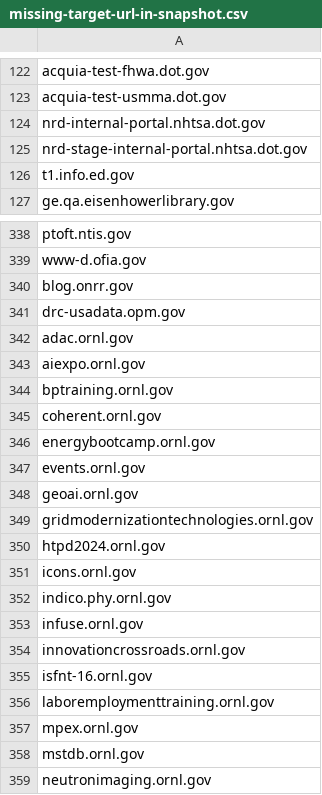
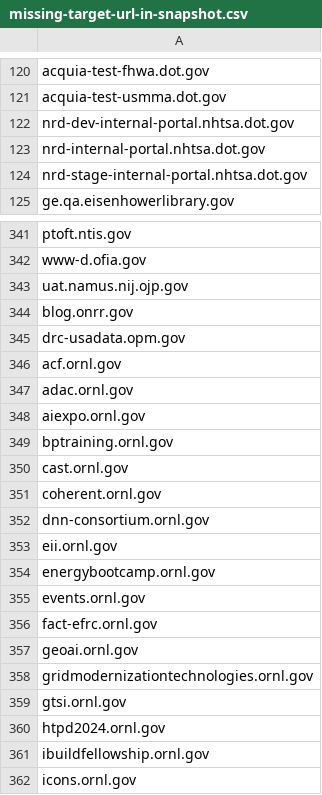
Before and after one commit to arpitjain099/site-scanning-analysis, a CSV file: reports/missing-target-url-in-snapshot.csv, drawn as a sheet; only a part is shown, gaps mark what is left out; the shorter side is filled out with more unchanged rows; the diff covers the shown part only.

```diff
--- a/reports/missing-target-url-in-snapshot.csv
+++ b/reports/missing-target-url-in-snapshot.csv
@@ -123,5 +121,5 @@ acquia-test-fhwa.dot.gov
 acquia-test-usmma.dot.gov
+nrd-dev-internal-portal.nhtsa.dot.gov
 nrd-internal-portal.nhtsa.dot.gov
 nrd-stage-internal-portal.nhtsa.dot.gov
-t1.info.ed.gov
 ge.qa.eisenhowerlibrary.gov
@@ -339,4 +342,6 @@ ptoft.ntis.gov
 www-d.ofia.gov
+uat.namus.nij.ojp.gov
 blog.onrr.gov
 drc-usadata.opm.gov
+acf.ornl.gov
 adac.ornl.gov
@@ -344,8 +349,14 @@ aiexpo.ornl.gov
 bptraining.ornl.gov
+cast.ornl.gov
 coherent.ornl.gov
+dnn-consortium.ornl.gov
+eii.ornl.gov
 energybootcamp.ornl.gov
 events.ornl.gov
+fact-efrc.ornl.gov
 geoai.ornl.gov
 gridmodernizationtechnologies.ornl.gov
+gtsi.ornl.gov
 htpd2024.ornl.gov
+ibuildfellowship.ornl.gov
 icons.ornl.gov
```
Also changed, not shown: 14 added rows and 4 removed rows elsewhere in this file.
